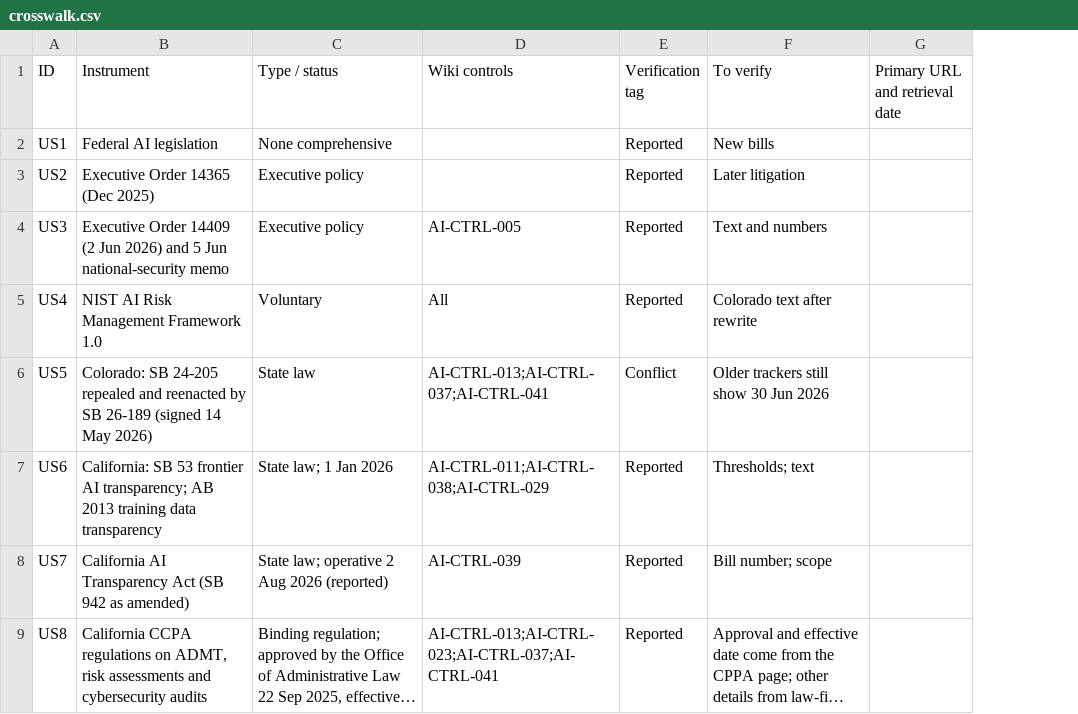
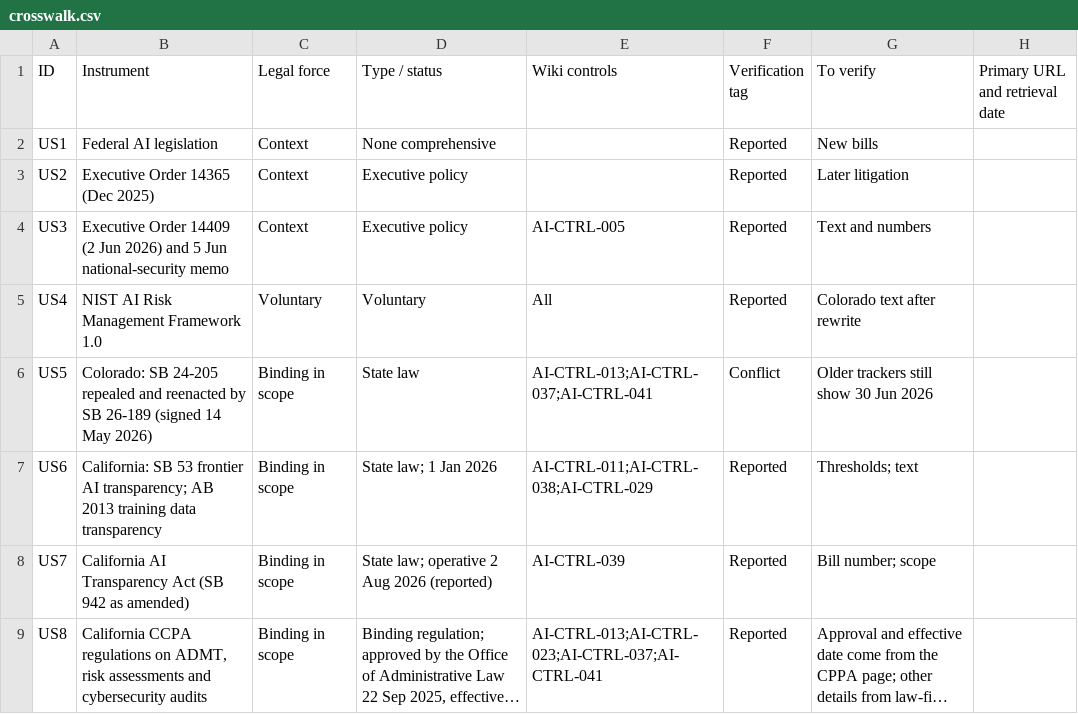
Before and after one commit to nachi065/AI-Security-Wiki, a CSV file: 22_US_AI_Compliance/data/crosswalk.csv, drawn as a sheet; only a part is shown; long unchanged cells end in …; the diff names each change by its address in the sheet, - before the commit and + after, or states it on an @@ line.

Commit message:
Regional crosswalks: label each instrument's legal force
Each of the 145 rows in the twelve regional crosswalks, and in their CSV
files, now carries one of seven labels: binding law, binding in scope,
guidance, voluntary, proposed, context or unclear. The existing
Type / status text is kept beside it. The labels are the wiki's reading of
the sources already cited and carry the same verification caveat.

Wiki version 2.17.

```diff
--- a/22_US_AI_Compliance/data/crosswalk.csv
+++ b/22_US_AI_Compliance/data/crosswalk.csv
+column C (Legal force), rows 2-9: Context | Context | Context | Voluntary | Binding in scope | Binding in scope | Binding in scope | Binding in scope
```
Also changed, not shown: 13_Australia_AI_Compliance/data/crosswalk.csv, 15_Canada_AI_Compliance/data/crosswalk.csv, 29 other files.
